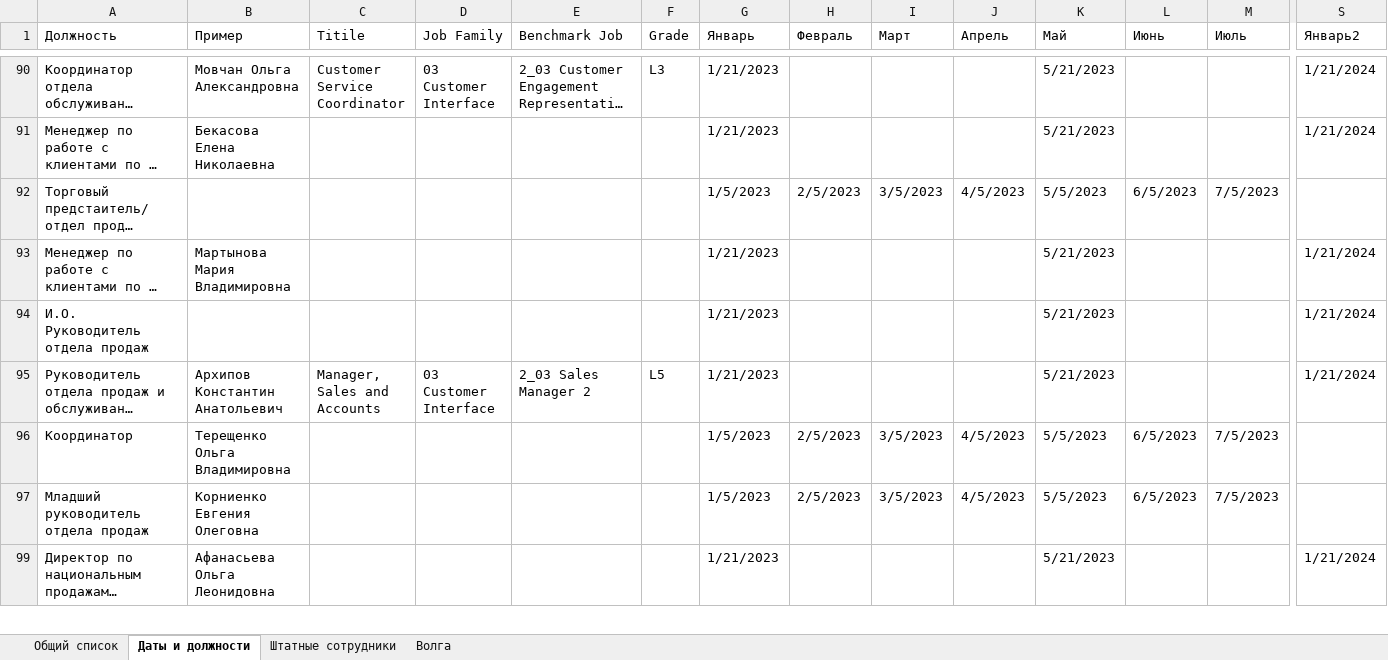
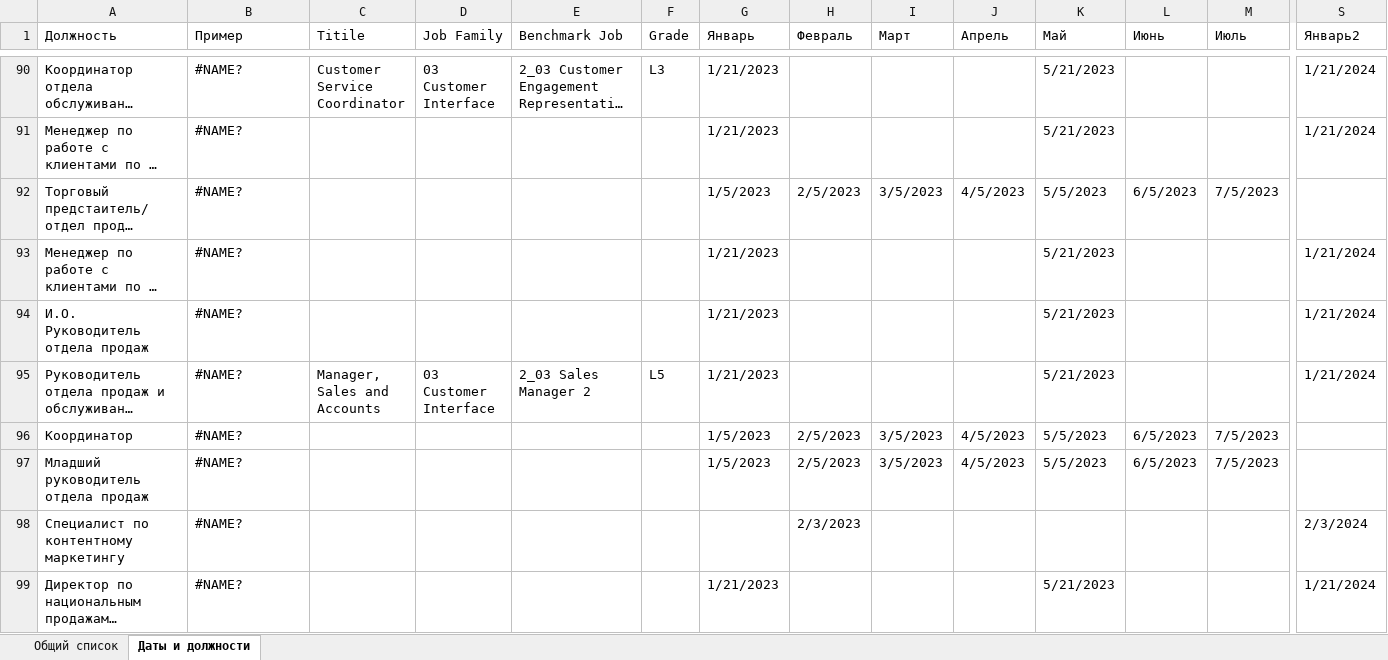
Before and after one commit to Dahaka1/excel-migration, an Excel workbook: example/Список сотрудников.xlsx, sheet Даты и должности, drawn as a sheet; only a part is shown, gaps mark what is left out; long unchanged cells end in …; values as stored, in another font and other column widths than the file's, no cell formats; conditional formats and table styles not drawn; rows hold the shown columns only; the diff covers the shown part only; the diff names each change by its address in the sheet, - before the commit and + after, or states it on an @@ line.

```diff
--- a/example/Список сотрудников.xlsx (sheet Даты и должности)
+++ b/example/Список сотрудников.xlsx (sheet Даты и должности)
-sheet tab: Штатные сотрудники
-sheet tab: Волга
-B90 (Пример): Мовчан Ольга Александровна
+B90 (Пример): #NAME?
-B91 (Пример): Бекасова Елена Николаевна
+B91 (Пример): #NAME?
-B92 (Пример): (empty)
+B92 (Пример): #NAME?
-B93 (Пример): Мартынова Мария Владимировна
+B93 (Пример): #NAME?
-B94 (Пример): (empty)
+B94 (Пример): #NAME?
-B95 (Пример): Архипов Константин Анатольевич
+B95 (Пример): #NAME?
-B96 (Пример): Терещенко Ольга Владимировна
+B96 (Пример): #NAME?
-B97 (Пример): Корниенко Евгения Олеговна
+B97 (Пример): #NAME?
+row 98: Специалист по контентному маркетингу | #NAME? |  |  |  |  |  | 2/3/2023 |  |  |  |  |  | 2/3/2024
-B99 (Пример): Афанасьева Ольга Леонидовна
+B99 (Пример): #NAME?
```
Also changed, not shown: 34 added rows and 64 edited cells elsewhere in this sheet, sheet Общий список, cell formats, hidden cells, 9 other files.
